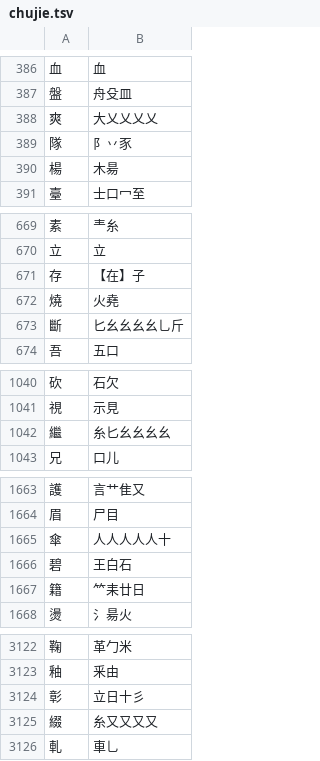
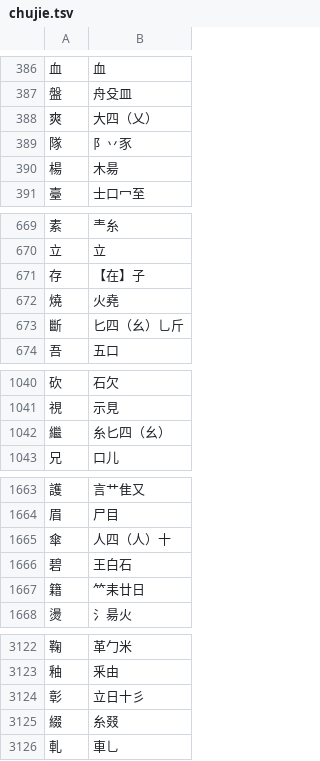
Before and after one commit to chenlin014/jiezi, a TSV file: table/chujie.tsv, drawn as a sheet; only a part is shown, gaps mark what is left out; the diff covers the shown part only.

```diff
--- a/table/chujie.tsv
+++ b/table/chujie.tsv
@@ -387,3 +387,3 @@
 盤	舟殳皿
-爽	大乂乂乂乂
+爽	大四（乂）
 隊	阝丷豕
@@ -672,3 +672,3 @@
 燒	火堯
-斷	匕幺幺幺幺乚斤
+斷	匕四（幺）乚斤
 吾	五口
@@ -1041,3 +1041,3 @@
 視	示見
-繼	糸匕幺幺幺幺
+繼	糸匕四（幺）
 兄	口儿
@@ -1664,3 +1664,3 @@
 眉	尸目
-傘	人人人人人十
+傘	人四（人）十
 碧	王白石
@@ -3124,3 +3124,3 @@
 彰	立日十彡
-綴	糸又又又又
+綴	糸叕
 軋	車乚
```
Also changed, not shown: 36 edited cells elsewhere in this file, table/siyuan.tsv, table/xingyi-ft.tsv, 3 other files.
